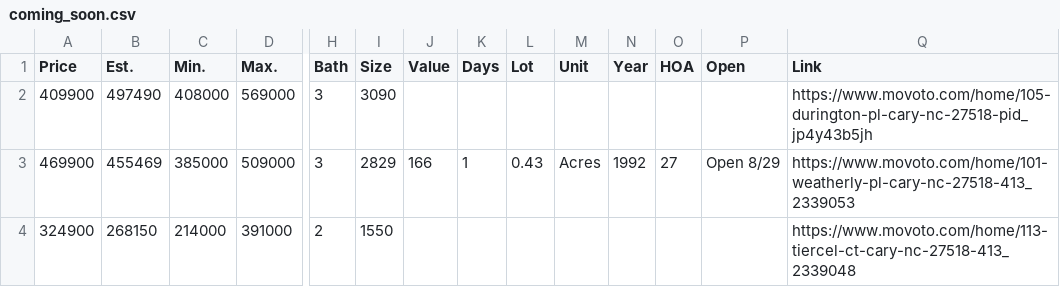
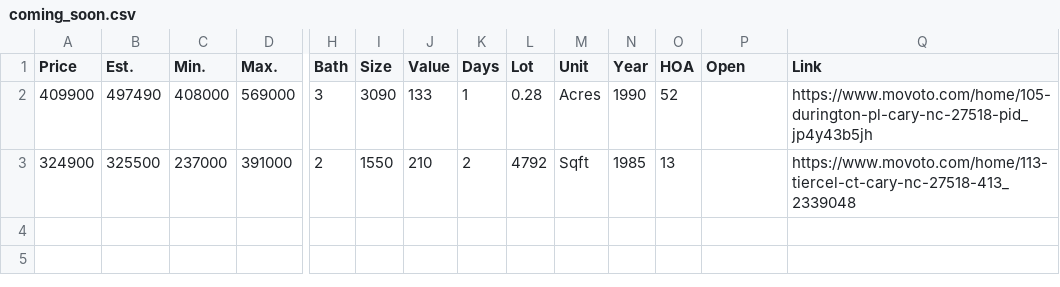
Before and after one commit to xgirma/moveto, a CSV file: data/27518/coming_soon.csv, drawn as a sheet; only a part is shown, gaps mark what is left out; removed rows and columns are numbered as before the commit, all else as after; rows hold the shown columns only; the diff names each change by its address in the sheet, - before the commit and + after, or states it on an @@ line.

```diff
--- a/data/27518/coming_soon.csv
+++ b/data/27518/coming_soon.csv
-J2 (Value): (empty)
+J2 (Value): 133
-K2 (Days): (empty)
+K2 (Days): 1
-L2 (Lot): (empty)
+L2 (Lot): 0.28
-M2 (Unit): (empty)
+M2 (Unit): Acres
-N2 (Year): (empty)
+N2 (Year): 1990
-O2 (HOA): (empty)
+O2 (HOA): 52
-row 3: 469900 | 455469 | 385000 | 509000 | 3 | 2829 | 166 | 1 | 0.43 | Acres | 1992 | 27 | Open 8/29 | https://www.movoto.com/home/101-weatherly-pl-cary-nc-27518-413_2339053
-B3 (Est.): 268150
+B3 (Est.): 325500
-C3 (Min.): 214000
+C3 (Min.): 237000
-J3 (Value): (empty)
+J3 (Value): 210
-K3 (Days): (empty)
+K3 (Days): 2
-L3 (Lot): (empty)
+L3 (Lot): 4792
-M3 (Unit): (empty)
+M3 (Unit): Sqft
-N3 (Year): (empty)
+N3 (Year): 1985
-O3 (HOA): (empty)
+O3 (HOA): 13
```
Also changed, not shown: data/27518/by_days.csv, data/27518/details.csv, 13 other files.
